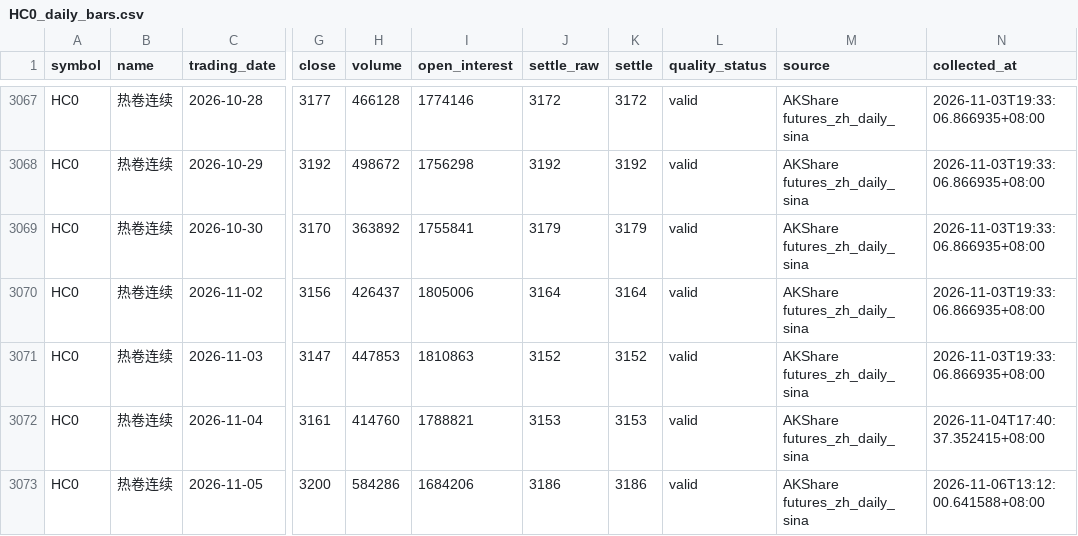
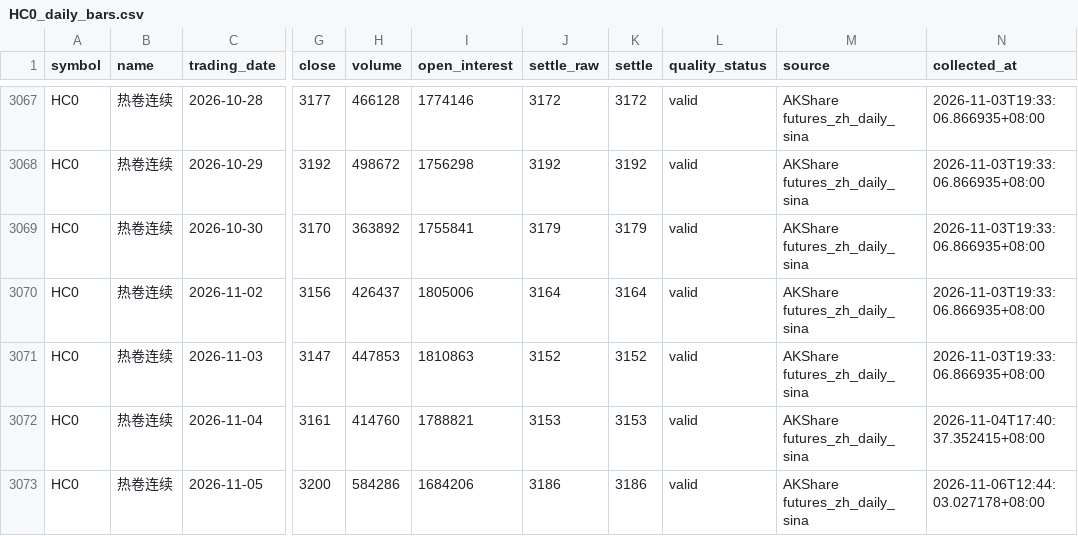
Before and after one commit to luckyjohnlucky/akshare-futures-data, a CSV file: output/HC0_daily_bars.csv, drawn as a sheet; only a part is shown, gaps mark what is left out; the diff names each change by its address in the sheet, - before the commit and + after, or states it on an @@ line.

```diff
--- a/output/HC0_daily_bars.csv
+++ b/output/HC0_daily_bars.csv
-N3073 (collected_at): 2026-11-06T13:12:00.641588+08:00
+N3073 (collected_at): 2026-11-06T12:44:03.027178+08:00
```
Also changed, not shown: output/FG0_daily_bars.csv, output/H11061_index_daily.csv, 7 other files.
